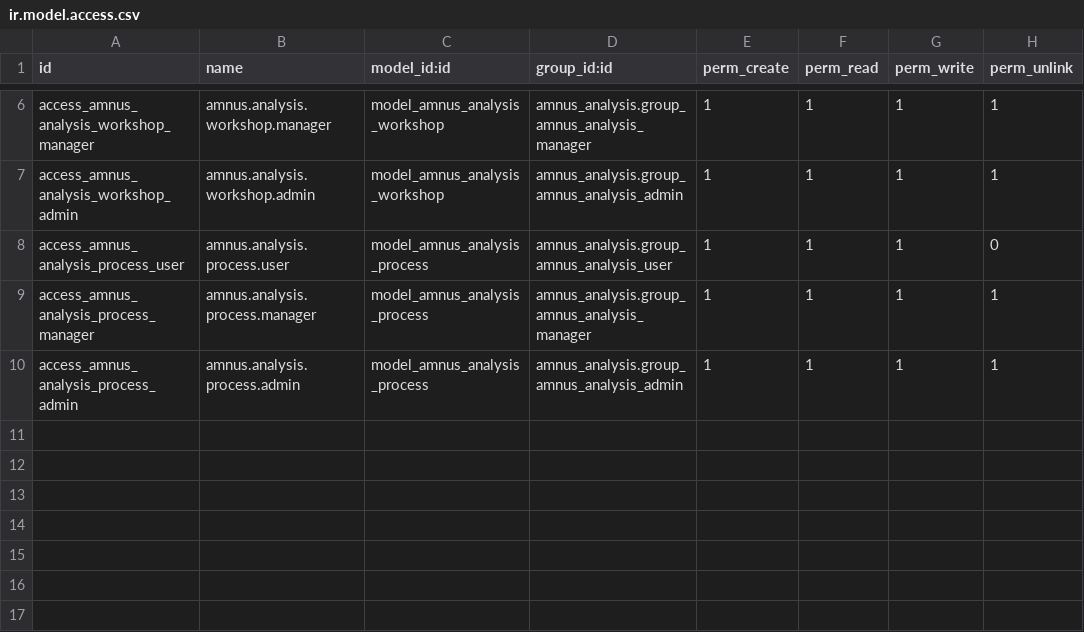
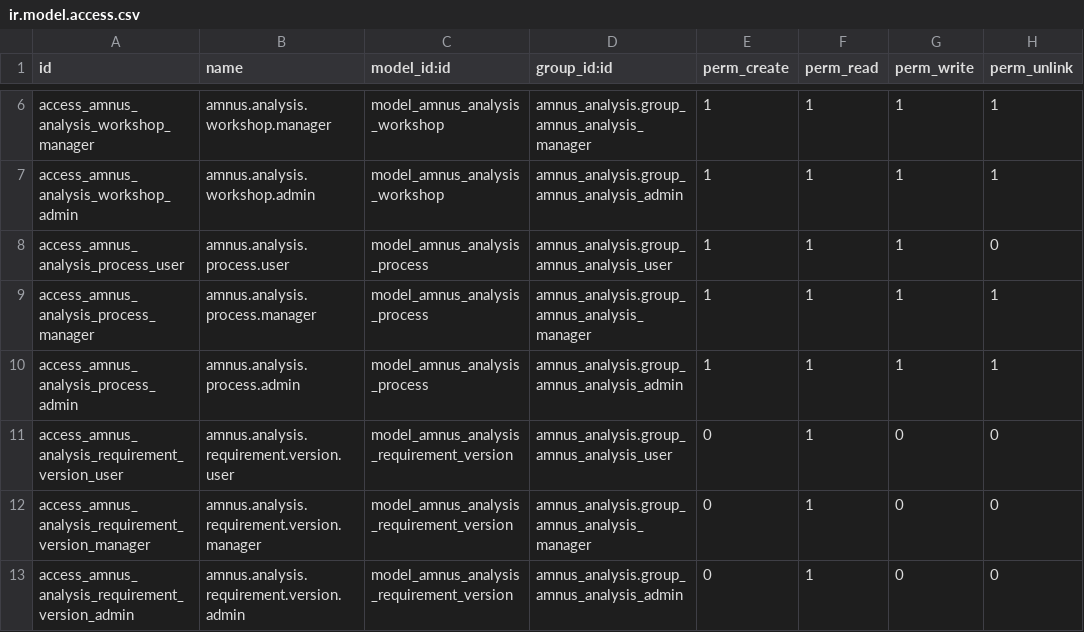
Before and after one commit to t0des-dev/AMANUS_CRM, a CSV file: addons/amnus/amnus_analysis/security/ir.model.access.csv, drawn as a sheet; only a part is shown, gaps mark what is left out.

Commit message:
fix(analysis): preserve approval history and enforce workflow integrity
Sprint 05.1.2: HIGH findings remediation. F-A01: rejection reason captured and validated. F-A02: immutable approval version snapshots (amnus.analysis.requirement.version). F-A03: content edit protection on approved/rejected/cancelled. F-A04: project_id change guard. F-A05: documented optional amnus_agile dependency. F-A06: cancellation manager-restricted. F-A07/F-A08: workshop/process cancel manager-restricted. F-A09: rejection reason validated. F-A10: approval_notes field added. F-A11: revision clears previous metadata. F-A13: cancelled requirements protected from deletion. F-A18/F-A19: metadata clearing + approval notes. 16 new tests added (58 total, 0 failures, 0 errors). Combined: 274 tests, 0 failures, 0 errors. Report: docs/sprints/SPRINT_05_1_2_REMEDIATION_REPORT.md.

```diff
--- a/addons/amnus/amnus_analysis/security/ir.model.access.csv
+++ b/addons/amnus/amnus_analysis/security/ir.model.access.csv
@@ -10 +10,4 @@ access_amnus_analysis_process_manager,amnus.analysis.process.manager,model_amnus
 access_amnus_analysis_process_admin,amnus.analysis.process.admin,model_amnus_analysis_process,amnus_analysis.group_amnus_analysis_admin,1,1,1,1
+access_amnus_analysis_requirement_version_user,amnus.analysis.requirement.version.user,model_amnus_analysis_requirement_version,amnus_analysis.group_amnus_analysis_user,0,1,0,0
+access_amnus_analysis_requirement_version_manager,amnus.analysis.requirement.version.manager,model_amnus_analysis_requirement_version,amnus_analysis.group_amnus_analysis_manager,0,1,0,0
+access_amnus_analysis_requirement_version_admin,amnus.analysis.requirement.version.admin,model_amnus_analysis_requirement_version,amnus_analysis.group_amnus_analysis_admin,0,1,0,0
```
Also changed, not shown: 11 other files.
